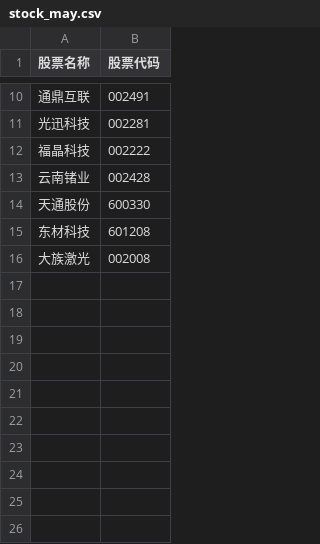
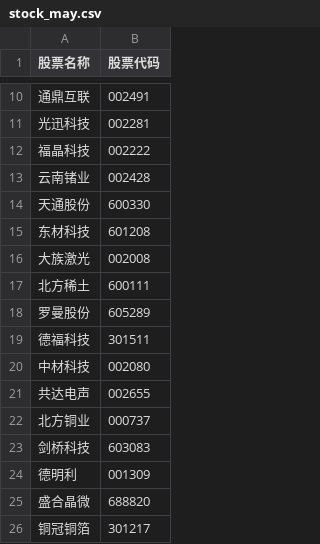
Before and after one commit to richelieuBee/quant_strategy, a CSV file: data/stock_may.csv, drawn as a sheet; only a part is shown, gaps mark what is left out; the diff names each change by its address in the sheet, - before the commit and + after, or states it on an @@ line.

```diff
--- a/data/stock_may.csv
+++ b/data/stock_may.csv
+row 17: 北方稀土 | 600111
+row 18: 罗曼股份 | 605289
+row 19: 德福科技 | 301511
+row 20: 中材科技 | 002080
+row 21: 共达电声 | 002655
+row 22: 北方铜业 | 000737
+row 23: 剑桥科技 | 603083
+row 24: 德明利 | 001309
+row 25: 盛合晶微 | 688820
+row 26: 铜冠铜箔 | 301217
```
Also changed, not shown: 27 other files.
